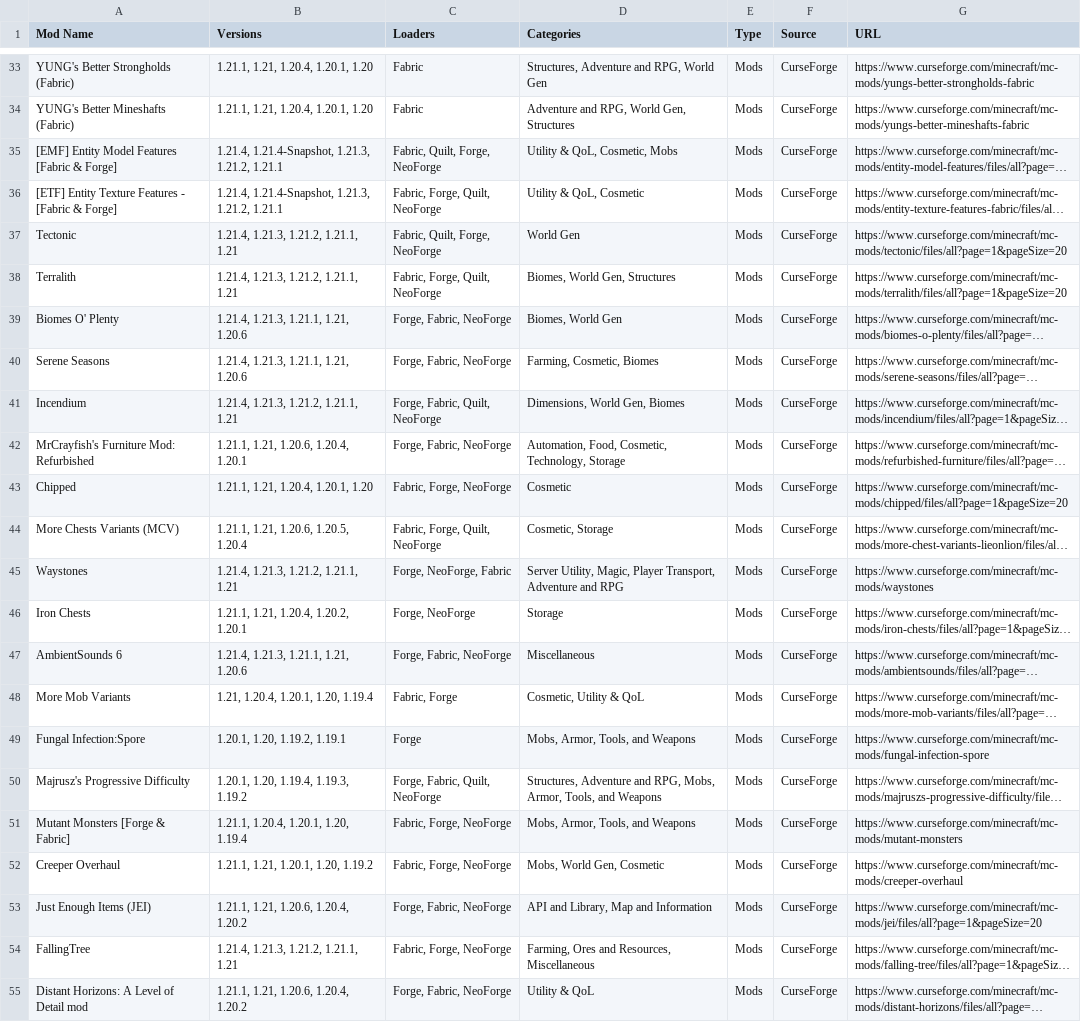
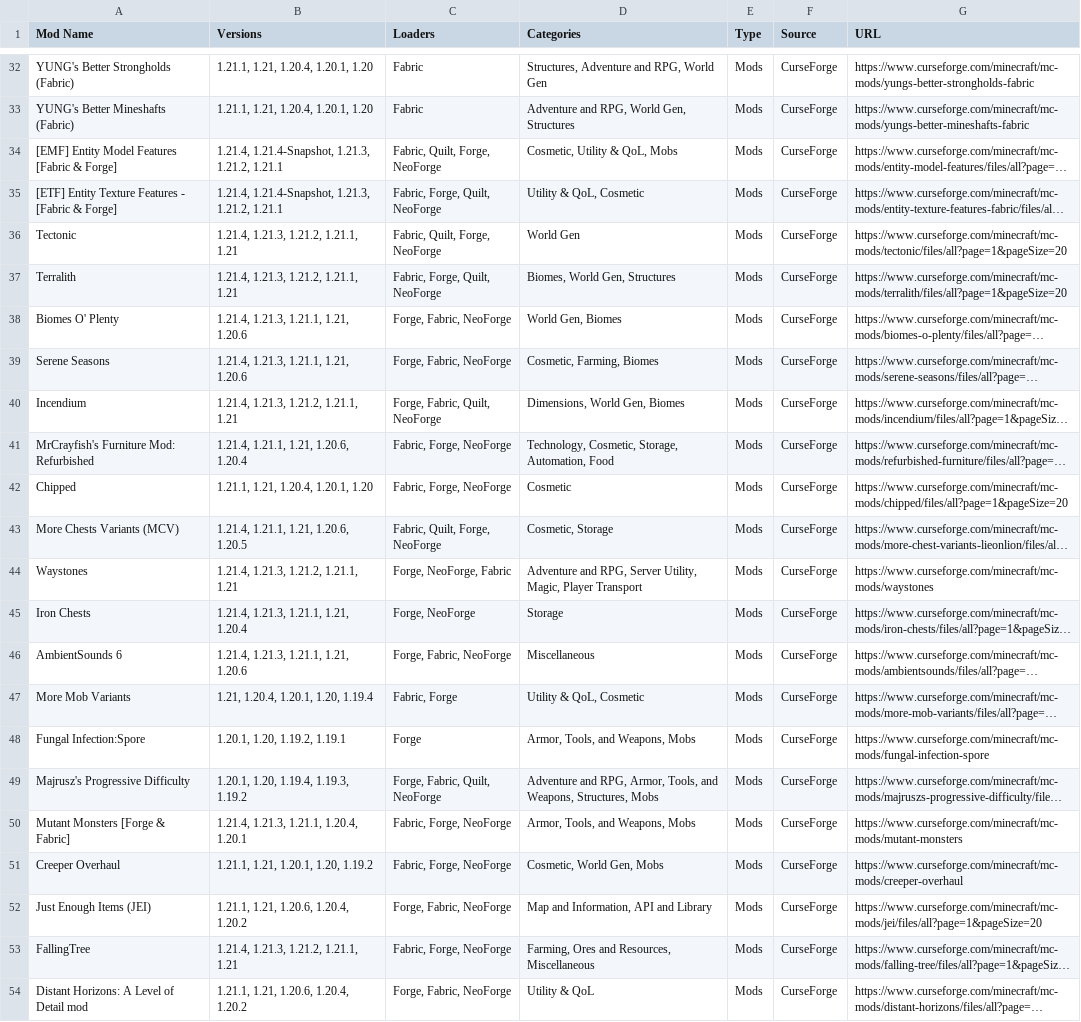
Before and after one commit to DereckAn/python-projects, a CSV file: mod_information.csv, drawn as a sheet; only a part is shown, gaps mark what is left out; long unchanged cells end in …; addresses are those after the commit; the diff covers the shown part only; the diff names each change by its address in the sheet, - before the commit and + after, or states it on an @@ line.

```diff
--- a/mod_information.csv
+++ b/mod_information.csv
-D34 (Categories): Utility & QoL, Cosmetic, Mobs
+D34 (Categories): Cosmetic, Utility & QoL, Mobs
-D38 (Categories): Biomes, World Gen
+D38 (Categories): World Gen, Biomes
-D39 (Categories): Farming, Cosmetic, Biomes
+D39 (Categories): Cosmetic, Farming, Biomes
-B41 (Versions): 1.21.1, 1.21, 1.20.6, 1.20.4, 1.20.1
+B41 (Versions): 1.21.4, 1.21.1, 1.21, 1.20.6, 1.20.4
-C41 (Loaders): Forge, Fabric, NeoForge
+C41 (Loaders): Fabric, Forge, NeoForge
-D41 (Categories): Automation, Food, Cosmetic, Technology, Storage
+D41 (Categories): Technology, Cosmetic, Storage, Automation, Food
-B43 (Versions): 1.21.1, 1.21, 1.20.6, 1.20.5, 1.20.4
+B43 (Versions): 1.21.4, 1.21.1, 1.21, 1.20.6, 1.20.5
-C43 (Loaders): Fabric, Forge, Quilt, NeoForge
+C43 (Loaders): Fabric, Quilt, Forge, NeoForge
-D44 (Categories): Server Utility, Magic, Player Transport, Adventure and RPG
+D44 (Categories): Adventure and RPG, Server Utility, Magic, Player Transport
-B45 (Versions): 1.21.1, 1.21, 1.20.4, 1.20.2, 1.20.1
+B45 (Versions): 1.21.4, 1.21.3, 1.21.1, 1.21, 1.20.4
-D47 (Categories): Cosmetic, Utility & QoL
+D47 (Categories): Utility & QoL, Cosmetic
-D48 (Categories): Mobs, Armor, Tools, and Weapons
+D48 (Categories): Armor, Tools, and Weapons, Mobs
-D49 (Categories): Structures, Adventure and RPG, Mobs, Armor, Tools, and Weapons
+D49 (Categories): Adventure and RPG, Armor, Tools, and Weapons, Structures, Mobs
-B50 (Versions): 1.21.1, 1.20.4, 1.20.1, 1.20, 1.19.4
+B50 (Versions): 1.21.4, 1.21.3, 1.21.1, 1.20.4, 1.20.1
-D50 (Categories): Mobs, Armor, Tools, and Weapons
+D50 (Categories): Armor, Tools, and Weapons, Mobs
-D51 (Categories): Mobs, World Gen, Cosmetic
+D51 (Categories): Cosmetic, World Gen, Mobs
-D52 (Categories): API and Library, Map and Information
+D52 (Categories): Map and Information, API and Library
```
Also changed, not shown: 3 added rows, 1 removed row and 48 edited cells elsewhere in this file, Mods.csv, 2 other files.
